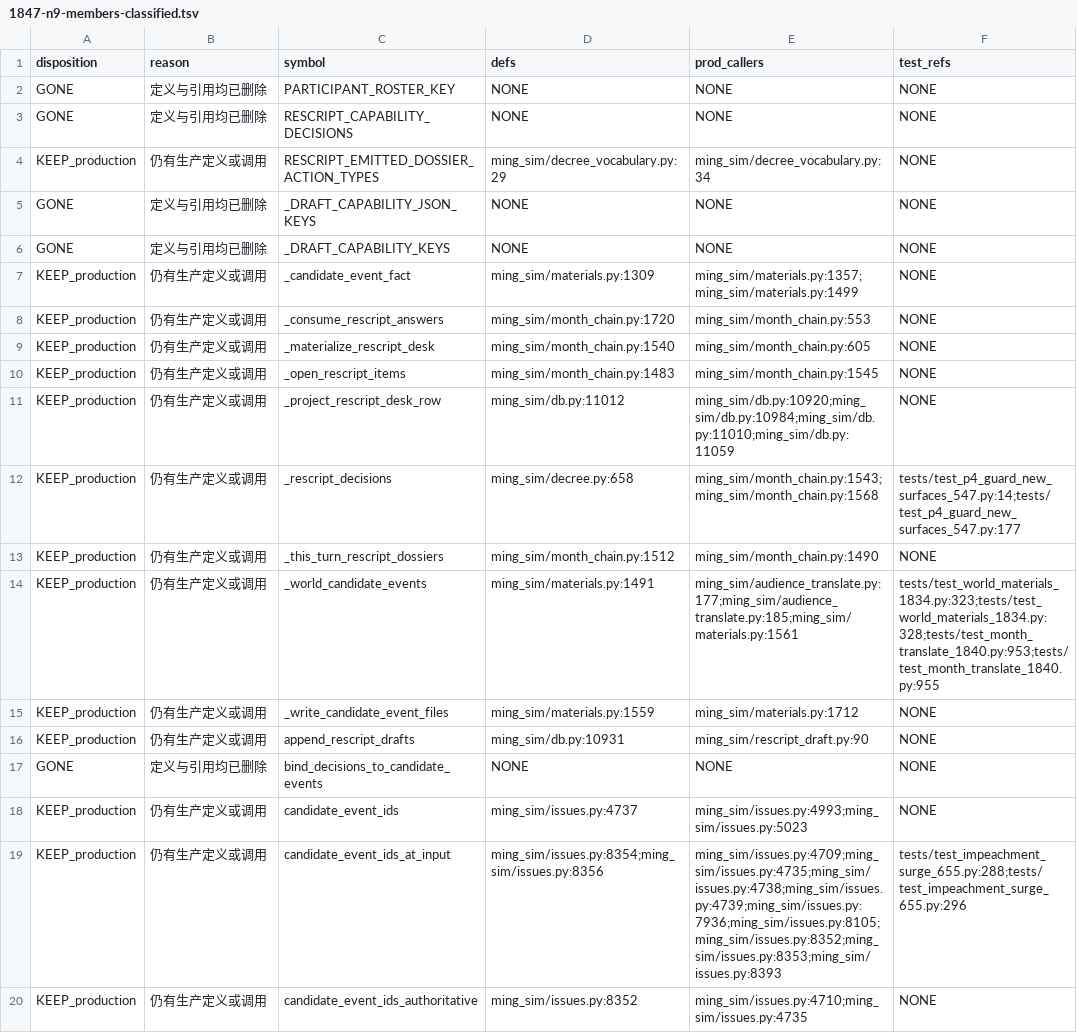
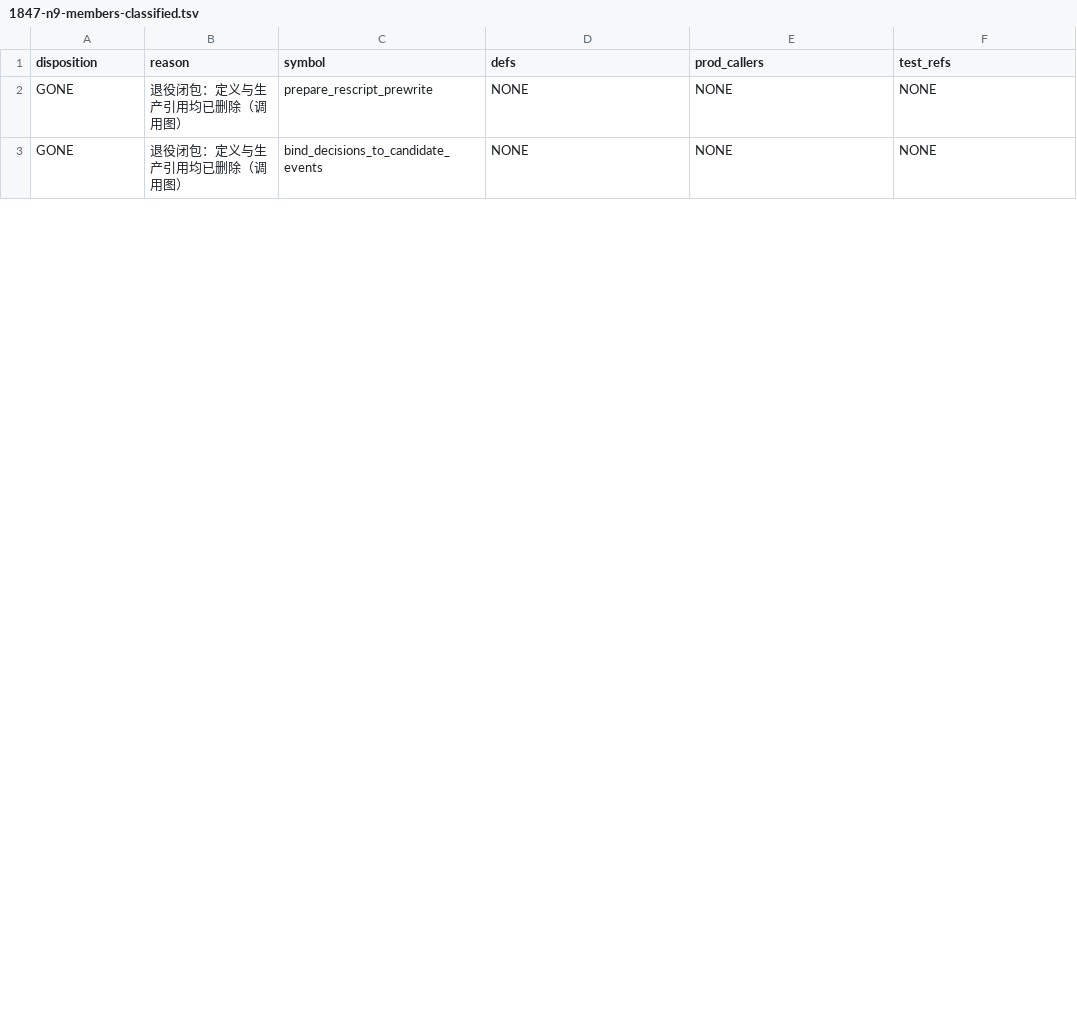
Before and after one commit to Akagilnc/ming-salvage-sim, a TSV file: evidence/1847-n9-members-classified.tsv, drawn as a sheet; only a part is shown; the diff covers the shown part only.

```diff
--- a/evidence/1847-n9-members-classified.tsv
+++ b/evidence/1847-n9-members-classified.tsv
@@ -1,20 +1,3 @@
 disposition	reason	symbol	defs	prod_callers	test_refs
-GONE	定义与引用均已删除	PARTICIPANT_ROSTER_KEY	NONE	NONE	NONE
-GONE	定义与引用均已删除	RESCRIPT_CAPABILITY_DECISIONS	NONE	NONE	NONE
-KEEP_production	仍有生产定义或调用	RESCRIPT_EMITTED_DOSSIER_ACTION_TYPES	ming_sim/decree_vocabulary.py:29	ming_sim/decree_vocabulary.py:34	NONE
-GONE	定义与引用均已删除	_DRAFT_CAPABILITY_JSON_KEYS	NONE	NONE	NONE
-GONE	定义与引用均已删除	_DRAFT_CAPABILITY_KEYS	NONE	NONE	NONE
-KEEP_production	仍有生产定义或调用	_candidate_event_fact	ming_sim/materials.py:1309	ming_sim/materials.py:1357;ming_sim/materials.py:1499	NONE
-KEEP_production	仍有生产定义或调用	_consume_rescript_answers	ming_sim/month_chain.py:1720	ming_sim/month_chain.py:553	NONE
-KEEP_production	仍有生产定义或调用	_materialize_rescript_desk	ming_sim/month_chain.py:1540	ming_sim/month_chain.py:605	NONE
-KEEP_production	仍有生产定义或调用	_open_rescript_items	ming_sim/month_chain.py:1483	ming_sim/month_chain.py:1545	NONE
-KEEP_production	仍有生产定义或调用	_project_rescript_desk_row	ming_sim/db.py:11012	ming_sim/db.py:10920;ming_sim/db.py:10984;ming_sim/db.py:11010;ming_sim/db.py:11059	NONE
-KEEP_production	仍有生产定义或调用	_rescript_decisions	ming_sim/decree.py:658	ming_sim/month_chain.py:1543;ming_sim/month_chain.py:1568	tests/test_p4_guard_new_surfaces_547.py:14;tests/test_p4_guard_new_surfaces_547.py:177
-KEEP_production	仍有生产定义或调用	_this_turn_rescript_dossiers	ming_sim/month_chain.py:1512	ming_sim/month_chain.py:1490	NONE
-KEEP_production	仍有生产定义或调用	_world_candidate_events	ming_sim/materials.py:1491	ming_sim/audience_translate.py:177;ming_sim/audience_translate.py:185;ming_sim/materials.py:1561	tests/test_world_materials_1834.py:323;tests/test_world_materials_1834.py:328;tests/test_month_translate_1840.py:953;tests/test_month_translate_1840.py:955
-KEEP_production	仍有生产定义或调用	_write_candidate_event_files	ming_sim/materials.py:1559	ming_sim/materials.py:1712	NONE
-KEEP_production	仍有生产定义或调用	append_rescript_drafts	ming_sim/db.py:10931	ming_sim/rescript_draft.py:90	NONE
-GONE	定义与引用均已删除	bind_decisions_to_candidate_events	NONE	NONE	NONE
-KEEP_production	仍有生产定义或调用	candidate_event_ids	ming_sim/issues.py:4737	ming_sim/issues.py:4993;ming_sim/issues.py:5023	NONE
-KEEP_production	仍有生产定义或调用	candidate_event_ids_at_input	ming_sim/issues.py:8354;ming_sim/issues.py:8356	ming_sim/issues.py:4709;ming_sim/issues.py:4735;ming_sim/issues.py:4738;ming_sim/issues.py:4739;ming_sim/issues.py:7936;ming_sim/issues.py:8105;ming_sim/issues.py:8352;ming_sim/issues.py:8353;ming_sim/issues.py:8393	tests/test_impeachment_surge_655.py:288;tests/test_impeachment_surge_655.py:296
-KEEP_production	仍有生产定义或调用	candidate_event_ids_authoritative	ming_sim/issues.py:8352	ming_sim/issues.py:4710;ming_sim/issues.py:4735	NONE
+GONE	退役闭包：定义与生产引用均已删除（调用图）	prepare_rescript_prewrite	NONE	NONE	NONE
+GONE	退役闭包：定义与生产引用均已删除（调用图）	bind_decisions_to_candidate_events	NONE	NONE	NONE
```
Also changed, not shown: 5 added rows, 8 removed rows and 7 edited cells elsewhere in this file, evidence/1847-fix-done.tsv, 6 other files.
